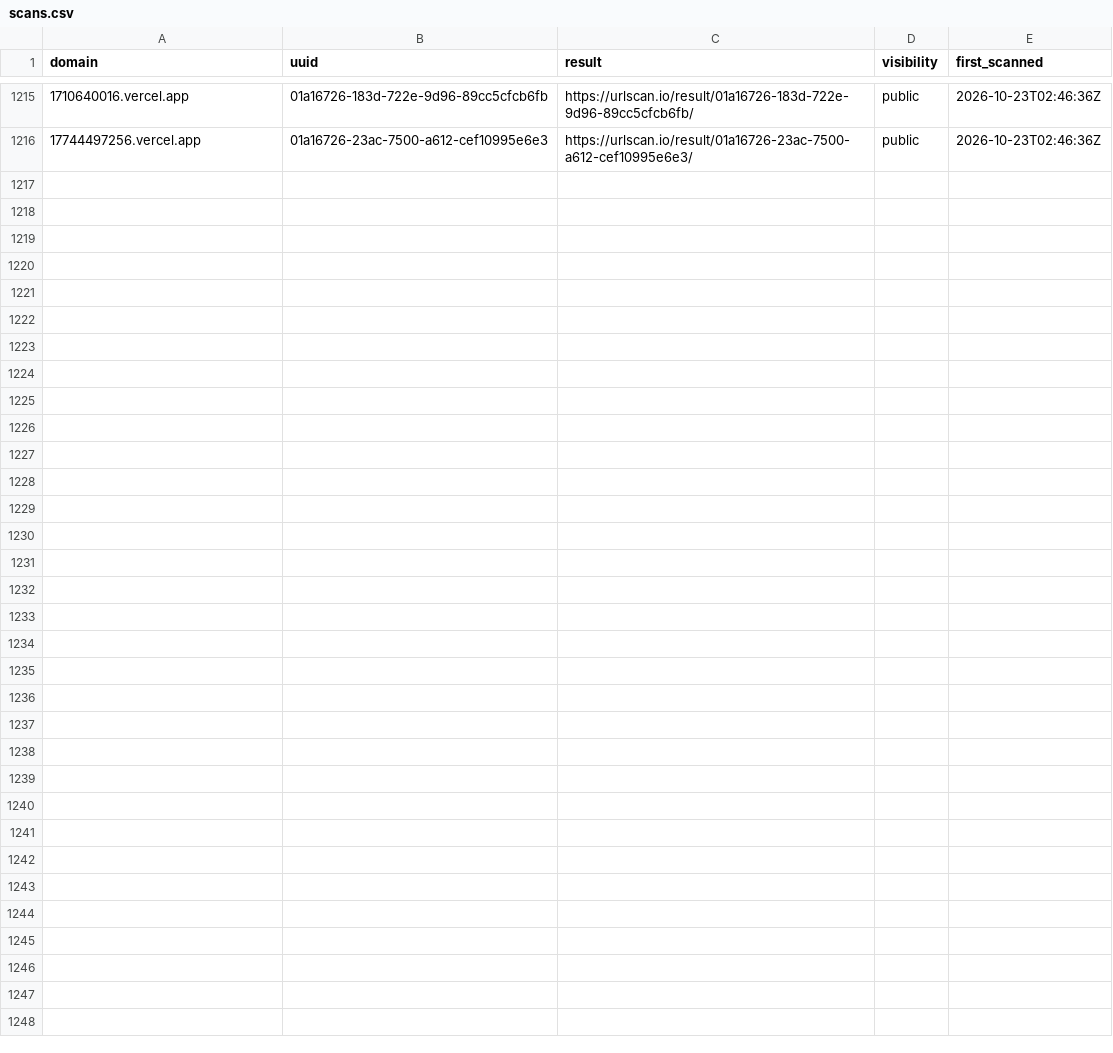
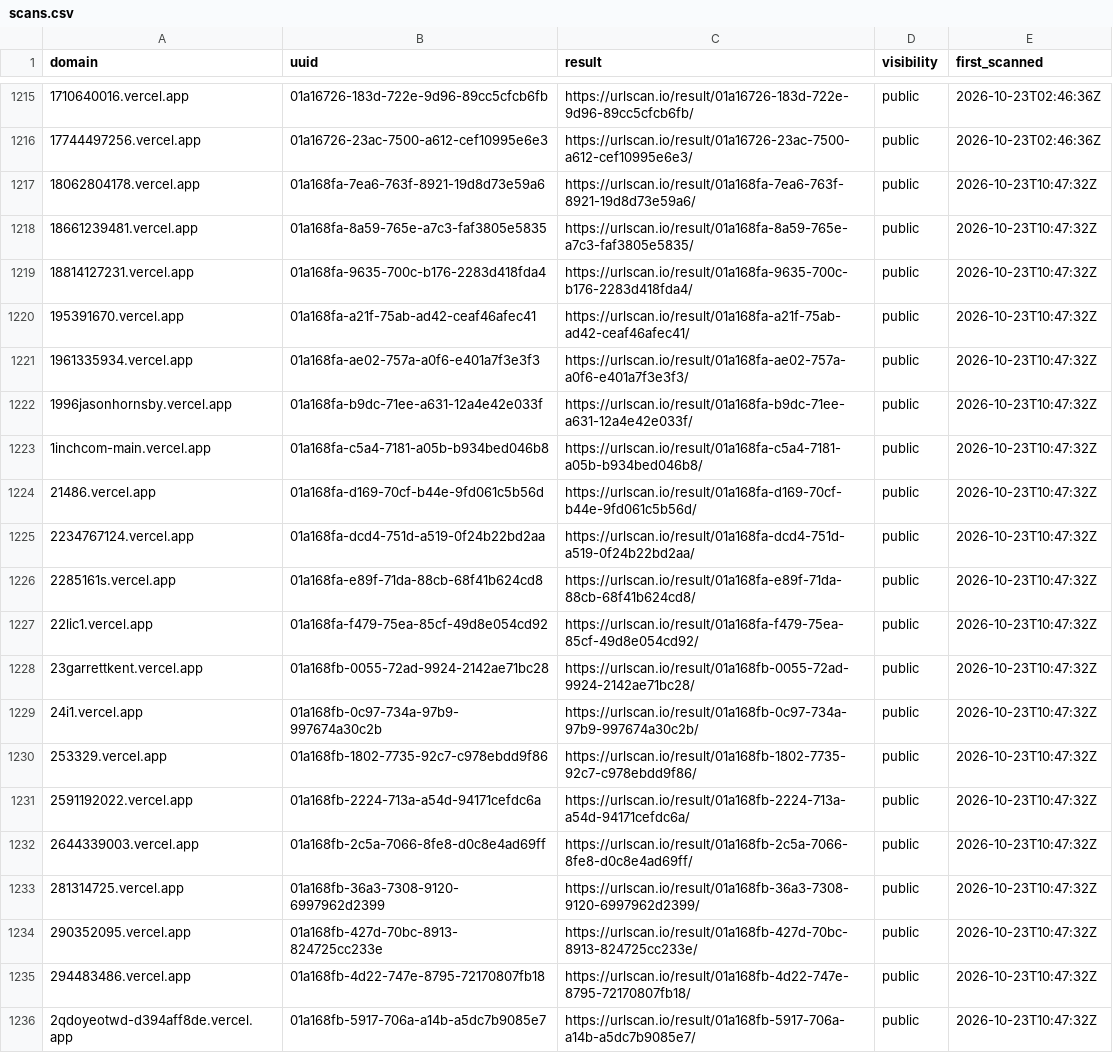
Before and after one commit to malek-alhu/marketplace-phaas-tracker, a CSV file: monitor/scans.csv, drawn as a sheet; only a part is shown, gaps mark what is left out; the diff names each change by its address in the sheet, - before the commit and + after, or states it on an @@ line.

```diff
--- a/monitor/scans.csv
+++ b/monitor/scans.csv
+row 1217: 18062804178.vercel.app | 01a168fa-7ea6-763f-8921-19d8d73e59a6 | https://urlscan.io/result/01a168fa-7ea6-763f-8921-19d8d73e59a6/ | public | 2026-10-23T10:47:32Z
+row 1218: 18661239481.vercel.app | 01a168fa-8a59-765e-a7c3-faf3805e5835 | https://urlscan.io/result/01a168fa-8a59-765e-a7c3-faf3805e5835/ | public | 2026-10-23T10:47:32Z
+row 1219: 18814127231.vercel.app | 01a168fa-9635-700c-b176-2283d418fda4 | https://urlscan.io/result/01a168fa-9635-700c-b176-2283d418fda4/ | public | 2026-10-23T10:47:32Z
+row 1220: 195391670.vercel.app | 01a168fa-a21f-75ab-ad42-ceaf46afec41 | https://urlscan.io/result/01a168fa-a21f-75ab-ad42-ceaf46afec41/ | public | 2026-10-23T10:47:32Z
+row 1221: 1961335934.vercel.app | 01a168fa-ae02-757a-a0f6-e401a7f3e3f3 | https://urlscan.io/result/01a168fa-ae02-757a-a0f6-e401a7f3e3f3/ | public | 2026-10-23T10:47:32Z
+row 1222: 1996jasonhornsby.vercel.app | 01a168fa-b9dc-71ee-a631-12a4e42e033f | https://urlscan.io/result/01a168fa-b9dc-71ee-a631-12a4e42e033f/ | public | 2026-10-23T10:47:32Z
+row 1223: 1inchcom-main.vercel.app | 01a168fa-c5a4-7181-a05b-b934bed046b8 | https://urlscan.io/result/01a168fa-c5a4-7181-a05b-b934bed046b8/ | public | 2026-10-23T10:47:32Z
+row 1224: 21486.vercel.app | 01a168fa-d169-70cf-b44e-9fd061c5b56d | https://urlscan.io/result/01a168fa-d169-70cf-b44e-9fd061c5b56d/ | public | 2026-10-23T10:47:32Z
+row 1225: 2234767124.vercel.app | 01a168fa-dcd4-751d-a519-0f24b22bd2aa | https://urlscan.io/result/01a168fa-dcd4-751d-a519-0f24b22bd2aa/ | public | 2026-10-23T10:47:32Z
+row 1226: 2285161s.vercel.app | 01a168fa-e89f-71da-88cb-68f41b624cd8 | https://urlscan.io/result/01a168fa-e89f-71da-88cb-68f41b624cd8/ | public | 2026-10-23T10:47:32Z
+row 1227: 22lic1.vercel.app | 01a168fa-f479-75ea-85cf-49d8e054cd92 | https://urlscan.io/result/01a168fa-f479-75ea-85cf-49d8e054cd92/ | public | 2026-10-23T10:47:32Z
+row 1228: 23garrettkent.vercel.app | 01a168fb-0055-72ad-9924-2142ae71bc28 | https://urlscan.io/result/01a168fb-0055-72ad-9924-2142ae71bc28/ | public | 2026-10-23T10:47:32Z
+row 1229: 24i1.vercel.app | 01a168fb-0c97-734a-97b9-997674a30c2b | https://urlscan.io/result/01a168fb-0c97-734a-97b9-997674a30c2b/ | public | 2026-10-23T10:47:32Z
+row 1230: 253329.vercel.app | 01a168fb-1802-7735-92c7-c978ebdd9f86 | https://urlscan.io/result/01a168fb-1802-7735-92c7-c978ebdd9f86/ | public | 2026-10-23T10:47:32Z
+row 1231: 2591192022.vercel.app | 01a168fb-2224-713a-a54d-94171cefdc6a | https://urlscan.io/result/01a168fb-2224-713a-a54d-94171cefdc6a/ | public | 2026-10-23T10:47:32Z
+row 1232: 2644339003.vercel.app | 01a168fb-2c5a-7066-8fe8-d0c8e4ad69ff | https://urlscan.io/result/01a168fb-2c5a-7066-8fe8-d0c8e4ad69ff/ | public | 2026-10-23T10:47:32Z
+row 1233: 281314725.vercel.app | 01a168fb-36a3-7308-9120-6997962d2399 | https://urlscan.io/result/01a168fb-36a3-7308-9120-6997962d2399/ | public | 2026-10-23T10:47:32Z
+row 1234: 290352095.vercel.app | 01a168fb-427d-70bc-8913-824725cc233e | https://urlscan.io/result/01a168fb-427d-70bc-8913-824725cc233e/ | public | 2026-10-23T10:47:32Z
+row 1235: 294483486.vercel.app | 01a168fb-4d22-747e-8795-72170807fb18 | https://urlscan.io/result/01a168fb-4d22-747e-8795-72170807fb18/ | public | 2026-10-23T10:47:32Z
+row 1236: 2qdoyeotwd-d394aff8de.vercel.app | 01a168fb-5917-706a-a14b-a5dc7b9085e7 | https://urlscan.io/result/01a168fb-5917-706a-a14b-a5dc7b9085e7/ | public | 2026-10-23T10:47:32Z
```
Also changed, not shown: 11 other files.
